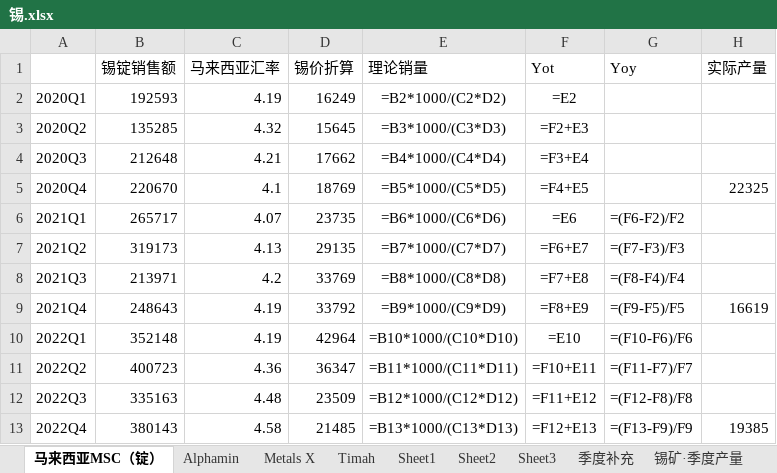
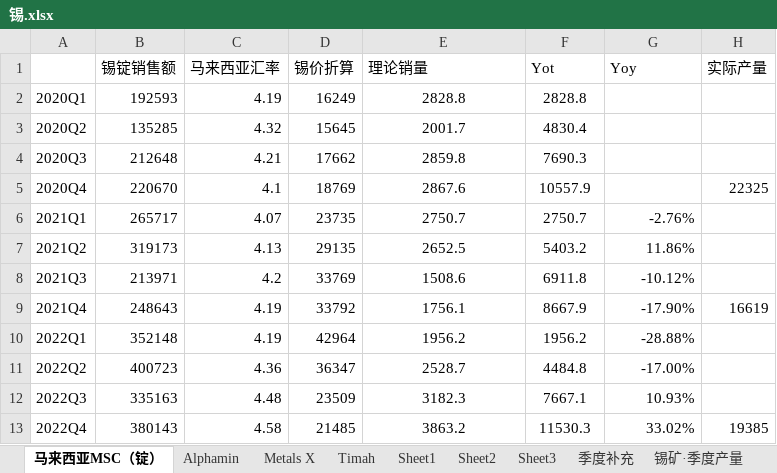
Before and after one commit to amiya866/caibao-hub, an Excel workbook: excel/锡.xlsx, sheet 马来西亚MSC（锭）, drawn as a sheet; only a part is shown; values as stored, in another font and other column widths than the file's, no borders; formulas without a stored value are shown as written; the diff covers the shown part only; the diff names each change by its address in the sheet, - before the commit and + after, or states it on an @@ line.

```diff
--- a/excel/锡.xlsx (sheet 马来西亚MSC（锭）)
+++ b/excel/锡.xlsx (sheet 马来西亚MSC（锭）)
-E2 (理论销量): =B2*1000/(C2*D2)
+E2 (理论销量): 2828.8
-F2 (Yot): =E2
+F2 (Yot): 2828.8
-E3 (理论销量): =B3*1000/(C3*D3)
+E3 (理论销量): 2001.7
-F3 (Yot): =F2+E3
+F3 (Yot): 4830.4
-E4 (理论销量): =B4*1000/(C4*D4)
+E4 (理论销量): 2859.8
-F4 (Yot): =F3+E4
+F4 (Yot): 7690.3
-E5 (理论销量): =B5*1000/(C5*D5)
+E5 (理论销量): 2867.6
-F5 (Yot): =F4+E5
+F5 (Yot): 10557.9
-E6 (理论销量): =B6*1000/(C6*D6)
+E6 (理论销量): 2750.7
-F6 (Yot): =E6
+F6 (Yot): 2750.7
-G6 (Yoy): =(F6-F2)/F2
+G6 (Yoy): -2.76%
-E7 (理论销量): =B7*1000/(C7*D7)
+E7 (理论销量): 2652.5
-F7 (Yot): =F6+E7
+F7 (Yot): 5403.2
-G7 (Yoy): =(F7-F3)/F3
+G7 (Yoy): 11.86%
-E8 (理论销量): =B8*1000/(C8*D8)
+E8 (理论销量): 1508.6
-F8 (Yot): =F7+E8
+F8 (Yot): 6911.8
-G8 (Yoy): =(F8-F4)/F4
+G8 (Yoy): -10.12%
-E9 (理论销量): =B9*1000/(C9*D9)
+E9 (理论销量): 1756.1
-F9 (Yot): =F8+E9
+F9 (Yot): 8667.9
-G9 (Yoy): =(F9-F5)/F5
+G9 (Yoy): -17.90%
-E10 (理论销量): =B10*1000/(C10*D10)
+E10 (理论销量): 1956.2
-F10 (Yot): =E10
+F10 (Yot): 1956.2
-G10 (Yoy): =(F10-F6)/F6
+G10 (Yoy): -28.88%
-E11 (理论销量): =B11*1000/(C11*D11)
+E11 (理论销量): 2528.7
-F11 (Yot): =F10+E11
+F11 (Yot): 4484.8
-G11 (Yoy): =(F11-F7)/F7
+G11 (Yoy): -17.00%
-E12 (理论销量): =B12*1000/(C12*D12)
+E12 (理论销量): 3182.3
-F12 (Yot): =F11+E12
+F12 (Yot): 7667.1
-G12 (Yoy): =(F12-F8)/F8
+G12 (Yoy): 10.93%
-E13 (理论销量): =B13*1000/(C13*D13)
+E13 (理论销量): 3863.2
-F13 (Yot): =F12+E13
+F13 (Yot): 11530.3
-G13 (Yoy): =(F13-F9)/F9
+G13 (Yoy): 33.02%
```
Also changed, not shown: 12 edited cells elsewhere in this sheet, sheet Sheet2, sheet Timah, sheet Alphamin, sheet Sheet1, sheet Metals X, sheet 季度补充, 3 more sheets, other sheet tabs, hidden cells, charts or pictures, excel/硅.xlsx, excel/铅.xlsx, 10 other files.
